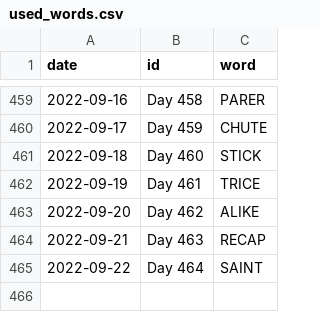
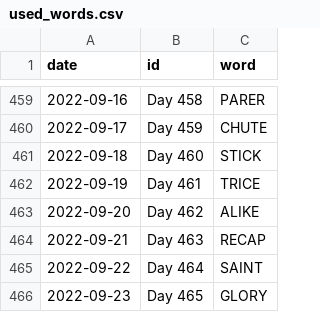
Before and after one commit to JacobLeeBrown/HackerRanks_Python, a CSV file: hackerranks/wordle/used_words.csv, drawn as a sheet; only a part is shown, gaps mark what is left out; the diff names each change by its address in the sheet, - before the commit and + after, or states it on an @@ line.

Commit message:
Another day, another Wordle

```diff
--- a/hackerranks/wordle/used_words.csv
+++ b/hackerranks/wordle/used_words.csv
+row 466: 2022-09-23 | Day 465 | GLORY
```
Also changed, not shown: 2 other files.
